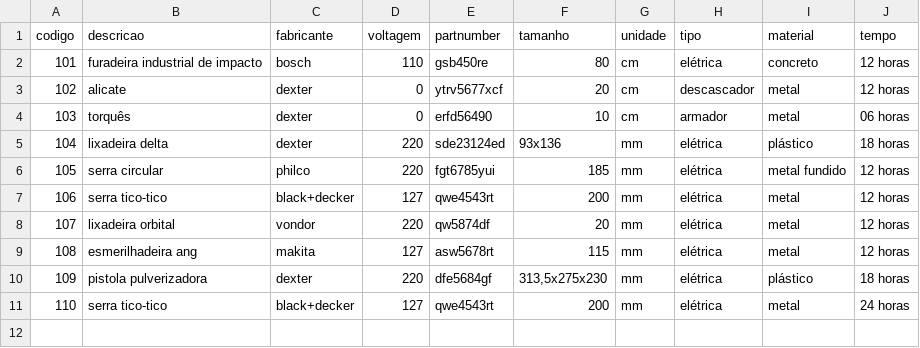
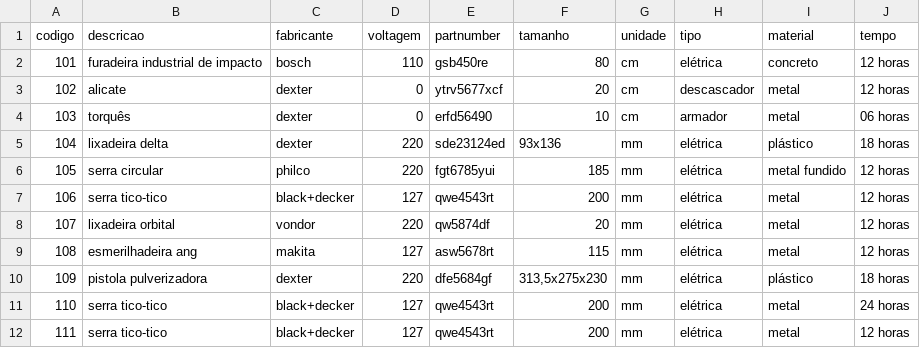
Before and after one commit to Axemay/Central_de_Ferramentaria, a CSV file: app/ferramenta.csv, drawn as a sheet; the diff names each change by its address in the sheet, - before the commit and + after, or states it on an @@ line.

```diff
--- a/app/ferramenta.csv
+++ b/app/ferramenta.csv
+row 12: 111 | serra tico-tico | black+decker | 127 | qwe4543rt | 200 | mm | elétrica | metal | 12 horas
```
Also changed, not shown: app/tecnico.csv, 1 other file.
